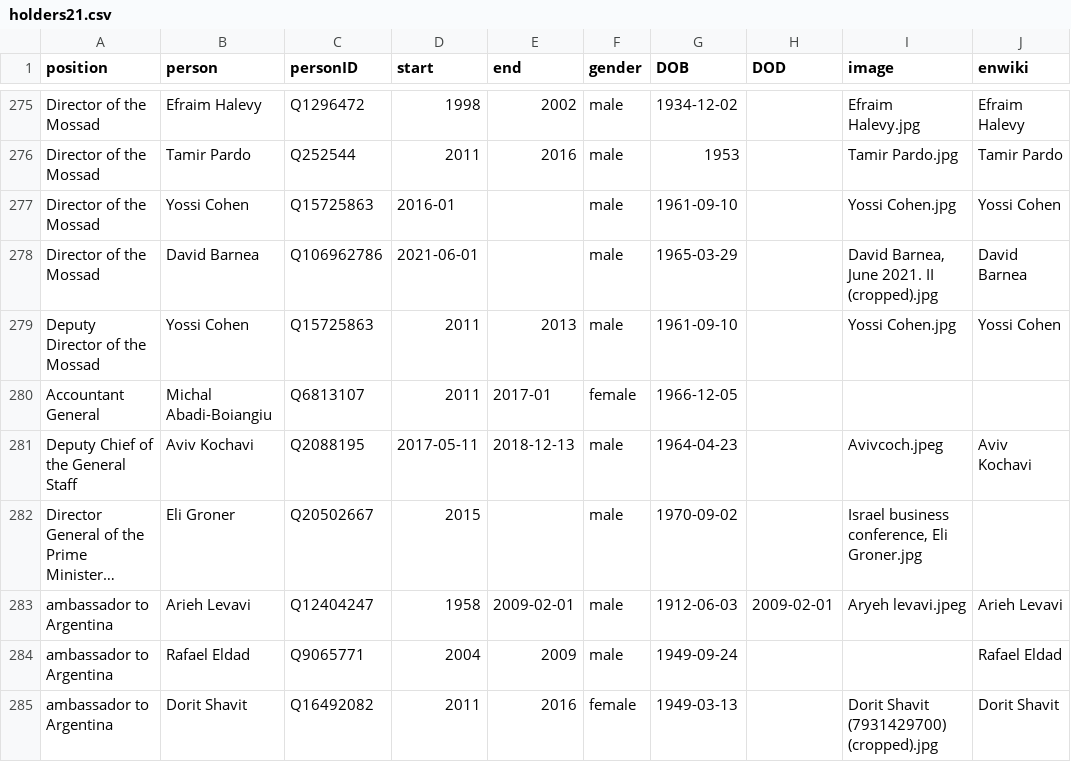
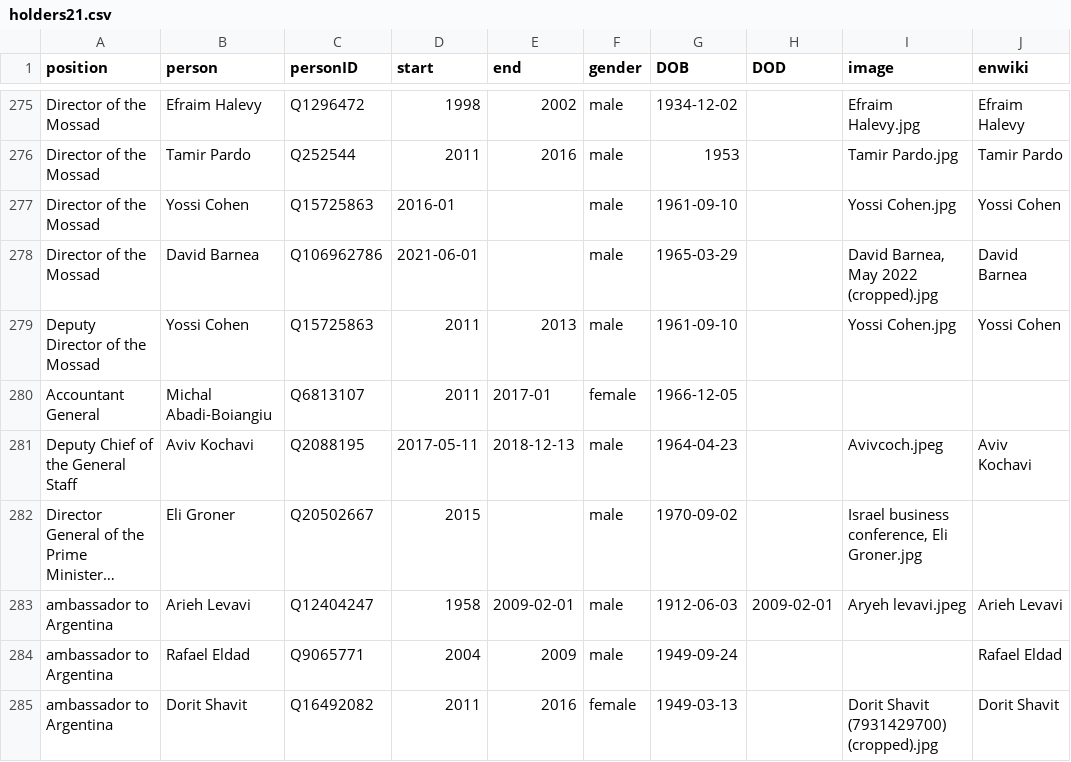
Before and after one commit to every-politician-scrapers/israel-ministers, a CSV file: html/holders21.csv, drawn as a sheet; only a part is shown, gaps mark what is left out; long unchanged cells end in ….

Commit message:
PCB update

```diff
--- a/html/holders21.csv
+++ b/html/holders21.csv
@@ -277,3 +277,3 @@ Director of the Mossad,Tamir Pardo,Q252544,2011,2016,male,1953,,Tamir Pardo.jpg,
 Director of the Mossad,Yossi Cohen,Q15725863,2016-01,,male,1961-09-10,,Yossi Cohen.jpg,Yossi Cohen
-Director of the Mossad,David Barnea,Q106962786,2021-06-01,,male,1965-03-29,,"David Barnea, June 2021. II (cropped).jpg",David Barnea
+Director of the Mossad,David Barnea,Q106962786,2021-06-01,,male,1965-03-29,,"David Barnea, May 2022 (cropped).jpg",David Barnea
 Deputy Director of the Mossad,Yossi Cohen,Q15725863,2011,2013,male,1961-09-10,,Yossi Cohen.jpg,Yossi Cohen
```
